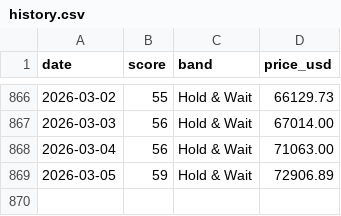
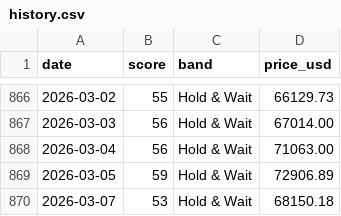
Before and after one commit to firemansghost/btc-risk-dashboard-V3, a CSV file: public/data/history.csv, drawn as a sheet; only a part is shown, gaps mark what is left out.

```diff
--- a/public/data/history.csv
+++ b/public/data/history.csv
@@ -869 +869,2 @@ date,score,band,price_usd
 2026-03-05,59,Hold & Wait,72906.89
+2026-03-07,53,Hold & Wait,68150.18
```
Also changed, not shown: public/data/factor_history.csv, public/signals/dxy_20d.csv, 25 other files.
